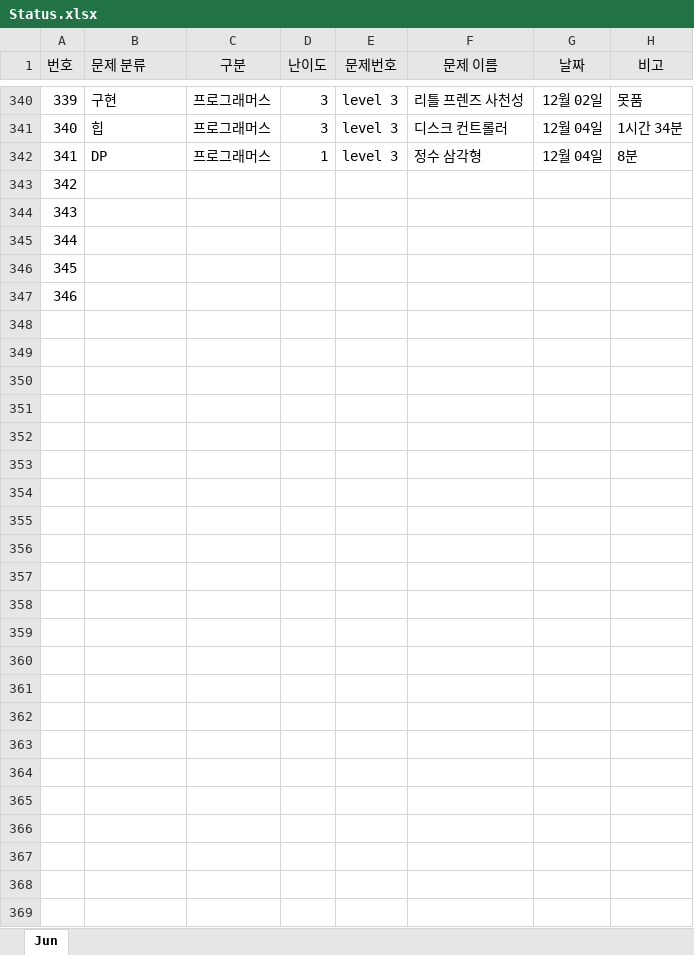
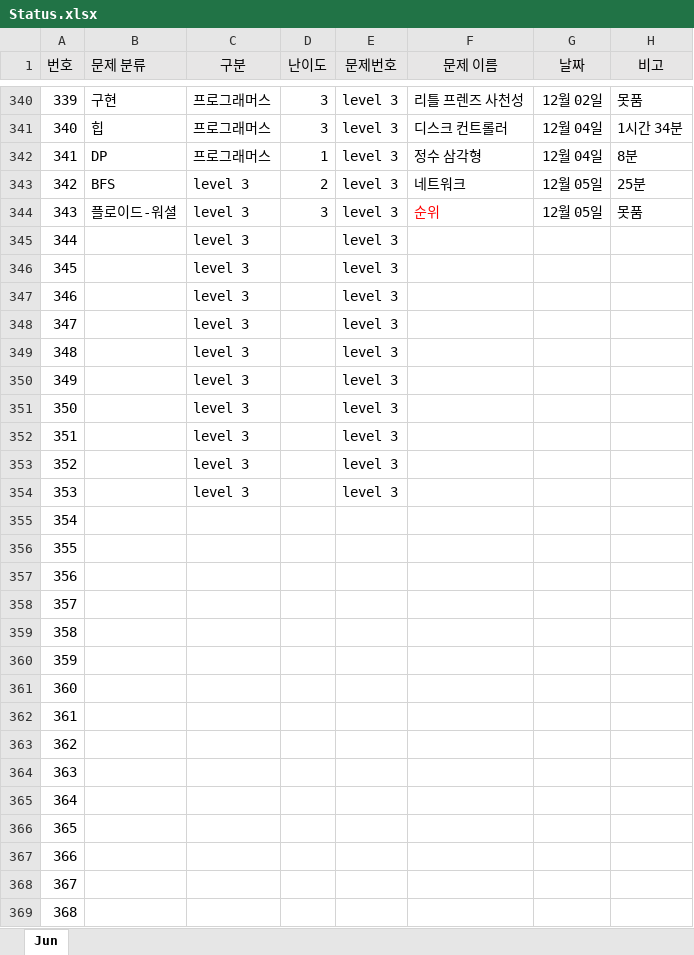
Before and after one commit to JunHeon-Ch/GC_Algorithm_Study, an Excel workbook: junheon/Status.xlsx, sheet Jun, drawn as a sheet; only a part is shown, gaps mark what is left out; values as stored, in another font and other column widths than the file's, no borders; addresses are those after the commit; the diff names each change by its address in the sheet, - before the commit and + after, or states it on an @@ line.

Commit message:
status

```diff
--- a/junheon/Status.xlsx (sheet Jun)
+++ b/junheon/Status.xlsx (sheet Jun)
+row 343: 342 | BFS | level 3 | 2 | level 3 | 네트워크 | 12월 05일 | 25분
+row 344: 343 | 플로이드-워셜 | level 3 | 3 | level 3 | 순위 | 12월 05일 | 못품
+row 345: 344 |  | level 3 |  | level 3
+row 346: 345 |  | level 3 |  | level 3
+row 347: 346 |  | level 3 |  | level 3
+row 348: 347 |  | level 3 |  | level 3
+row 349: 348 |  | level 3 |  | level 3
+row 350: 349 |  | level 3 |  | level 3
+row 351: 350 |  | level 3 |  | level 3
+row 352: 351 |  | level 3 |  | level 3
+row 353: 352 |  | level 3 |  | level 3
+row 354: 353 |  | level 3 |  | level 3
@@ column A (번호) renumbered between rows 355 and 359 @@
+row 360: 359
+row 361: 360
+row 362: 361
+row 363: 362
+row 364: 363
+row 365: 364
+row 366: 365
+row 367: 366
+row 368: 367
+row 369: 368
```
Also changed, not shown: formulas that keep their value.
